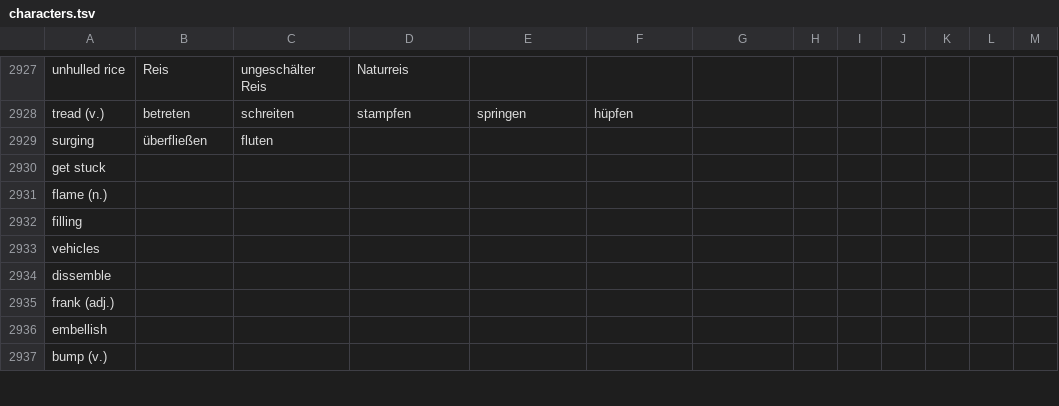
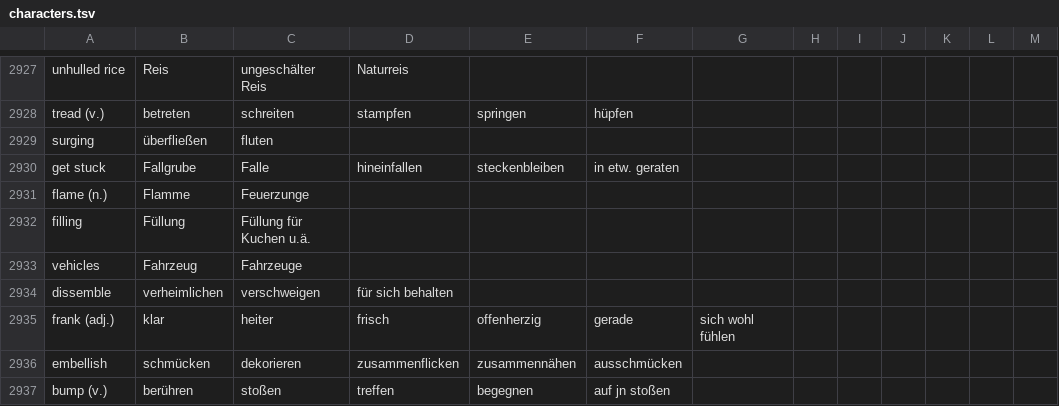
Before and after one commit to marcaltmann/hanzi, a TSV file: characters.tsv, drawn as a sheet; only a part is shown, gaps mark what is left out; the diff covers the shown part only.

Commit message:
More characters

```diff
--- a/characters.tsv
+++ b/characters.tsv
@@ -2929,9 +2929,9 @@ tread (v.)	betreten	schreiten	stampfen	springen	hüpfen
 surging	überfließen	fluten											
-get stuck													
-flame (n.)													
-filling													
-vehicles													
-dissemble													
-frank (adj.)													
-embellish													
-bump (v.)													
+get stuck	Fallgrube	Falle	hineinfallen	steckenbleiben	in etw. geraten								
+flame (n.)	Flamme	Feuerzunge											
+filling	Füllung	Füllung für Kuchen u.ä.											
+vehicles	Fahrzeug	Fahrzeuge											
+dissemble	verheimlichen	verschweigen	für sich behalten										
+frank (adj.)	klar	heiter	frisch	offenherzig	gerade	sich wohl fühlen							
+embellish	schmücken	dekorieren	zusammenflicken	zusammennähen	ausschmücken								
+bump (v.)	berühren	stoßen	treffen	begegnen	auf jn stoßen								
```
Also changed, not shown: 44 edited cells elsewhere in this file.
